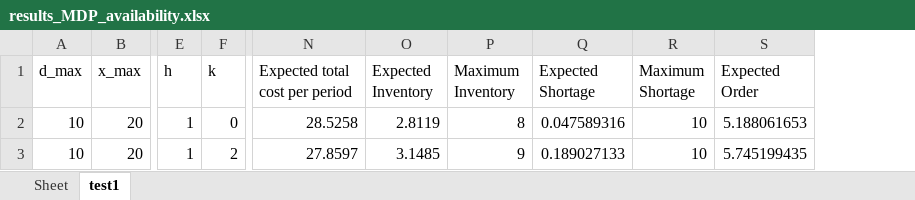
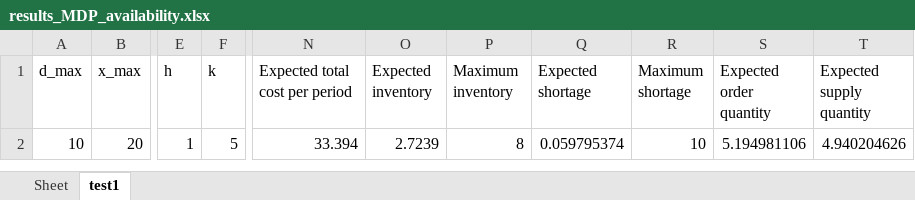
Before and after one commit to cschwindt/OM_for_Reverse_Supply_Chains, an Excel workbook: procurement_planning/Python/code/results_MDP_availability.xlsx, sheet test1, drawn as a sheet; only a part is shown, gaps mark what is left out; values as stored, in another font and other column widths than the file's, no borders; removed rows and columns are numbered as before the commit, all else as after; rows hold the shown columns only; the diff names each change by its address in the sheet, - before the commit and + after, or states it on an @@ line.

```diff
--- a/procurement_planning/Python/code/results_MDP_availability.xlsx (sheet test1)
+++ b/procurement_planning/Python/code/results_MDP_availability.xlsx (sheet test1)
-column O (Expected Inventory), row 2: 2.8119
+column O (Expected inventory), row 2: 2.7239
-column Q (Expected Shortage), row 2: 0.047589316
+column Q (Expected shortage), row 2: 0.059795374
-column S (Expected Order), row 2: 5.188061653
+column S (Expected order quantity), row 2: 5.194981106
+column T (Expected supply quantity), row 2: 4.940204626
-P1: Maximum Inventory
+P1: Maximum inventory
-R1: Maximum Shortage
+R1: Maximum shortage
-F2 (k): 0
+F2 (k): 5
-N2 (Expected total cost per period): 28.5258
+N2 (Expected total cost per period): 33.394
-row 3: 10 | 20 | 1 | 2 | 27.8597 | 3.1485 | 9 | 0.189027133 | 10 | 5.745199435
```
Also changed, not shown: 6 other files.
